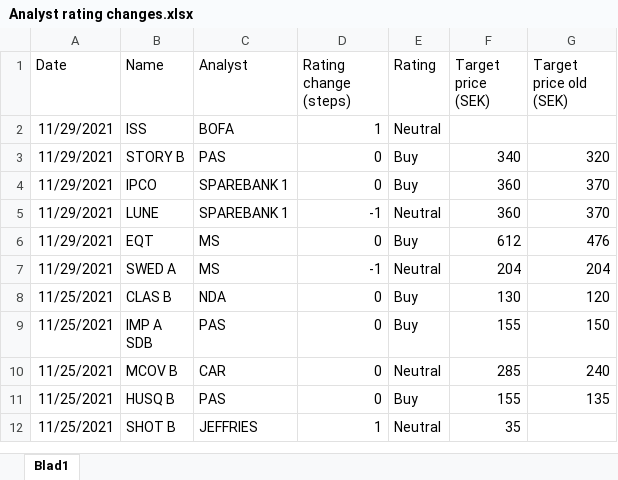
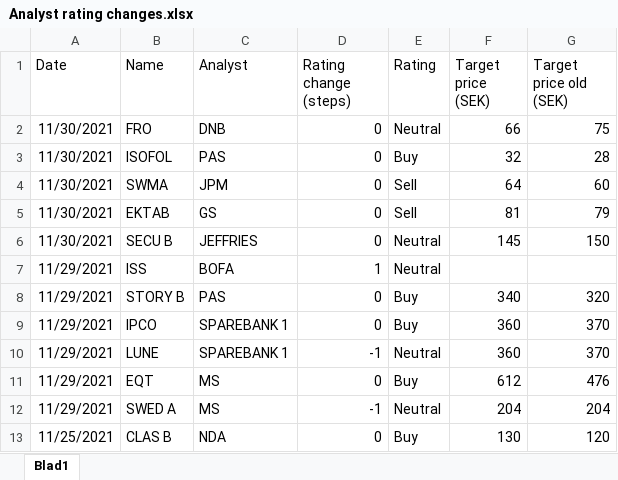
Before and after one commit to RS1987X/Analyst-sentiment, an Excel workbook: Analyst rating changes.xlsx, sheet Blad1, drawn as a sheet; only a part is shown; the shorter side is filled out with more unchanged rows; values as stored, in another font and other column widths than the file's, no borders; the diff names each change by its address in the sheet, - before the commit and + after, or states it on an @@ line.

Commit message:
Update Analyst rating changes.xlsx

```diff
--- a/Analyst rating changes.xlsx (sheet Blad1)
+++ b/Analyst rating changes.xlsx (sheet Blad1)
+row 2: 11/30/2021 | FRO | DNB | 0 | Neutral | 66 | 75
+row 3: 11/30/2021 | ISOFOL | PAS | 0 | Buy | 32 | 28
+row 4: 11/30/2021 | SWMA | JPM | 0 | Sell | 64 | 60
+row 5: 11/30/2021 | EKTAB | GS | 0 | Sell | 81 | 79
+row 6: 11/30/2021 | SECU B | JEFFRIES | 0 | Neutral | 145 | 150
```
